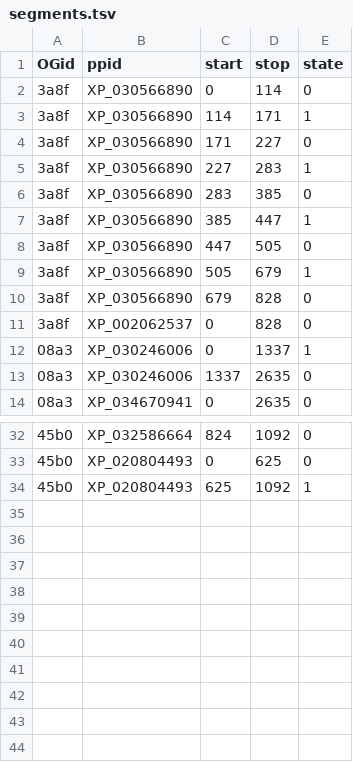
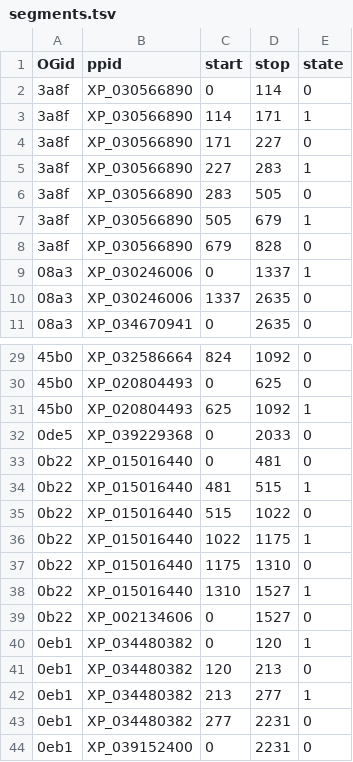
Before and after one commit to marcsingleton/orthology_inference2023, a TSV file: analysis/brownian2/deletion_hmm/segments.tsv, drawn as a sheet; only a part is shown, gaps mark what is left out; the diff covers the shown part only.

Commit message:
Updated segments.tsv in deletion_hmm/

```diff
--- a/analysis/brownian2/deletion_hmm/segments.tsv
+++ b/analysis/brownian2/deletion_hmm/segments.tsv
@@ -5,8 +5,5 @@ OGid	ppid	start	stop	state
 3a8f	XP_030566890	227	283	1
-3a8f	XP_030566890	283	385	0
-3a8f	XP_030566890	385	447	1
-3a8f	XP_030566890	447	505	0
+3a8f	XP_030566890	283	505	0
 3a8f	XP_030566890	505	679	1
 3a8f	XP_030566890	679	828	0
-3a8f	XP_002062537	0	828	0
 08a3	XP_030246006	0	1337	1
@@ -34 +31,14 @@ OGid	ppid	start	stop	state
 45b0	XP_020804493	625	1092	1
+0de5	XP_039229368	0	2033	0
+0b22	XP_015016440	0	481	0
+0b22	XP_015016440	481	515	1
+0b22	XP_015016440	515	1022	0
+0b22	XP_015016440	1022	1175	1
+0b22	XP_015016440	1175	1310	0
+0b22	XP_015016440	1310	1527	1
+0b22	XP_002134606	0	1527	0
+0eb1	XP_034480382	0	120	1
+0eb1	XP_034480382	120	213	0
+0eb1	XP_034480382	213	277	1
+0eb1	XP_034480382	277	2231	0
+0eb1	XP_039152400	0	2231	0
```
Also changed, not shown: 6 edited cells elsewhere in this file.
